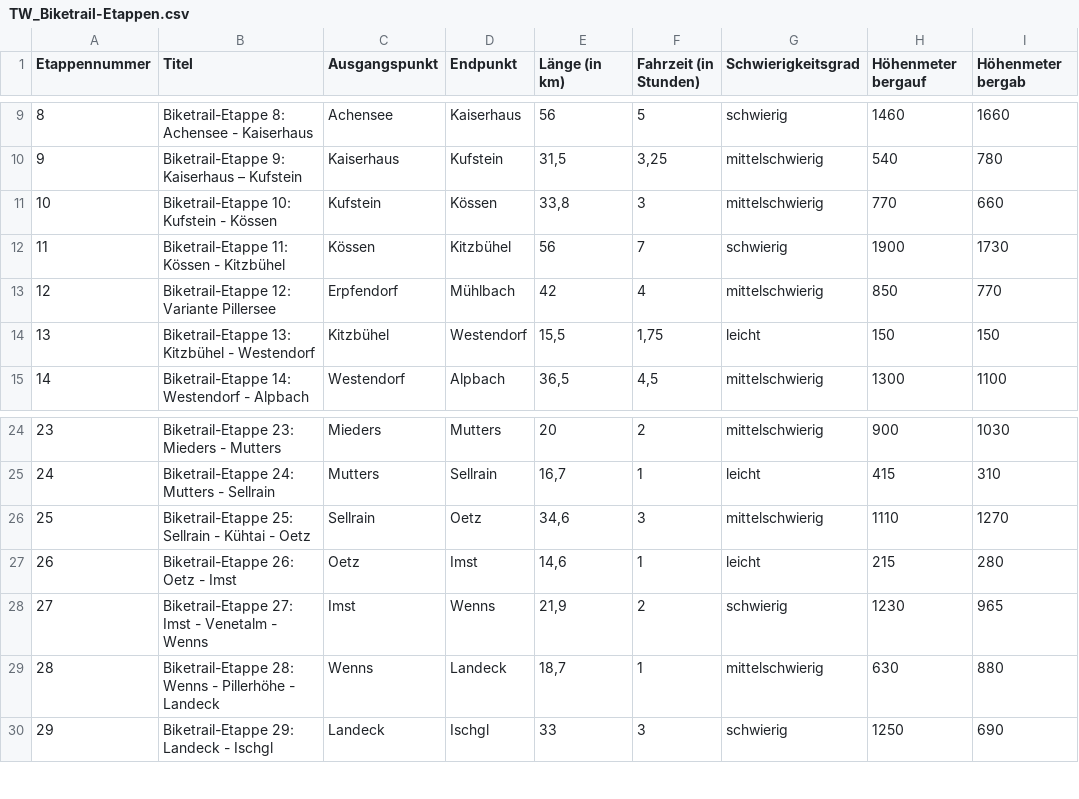
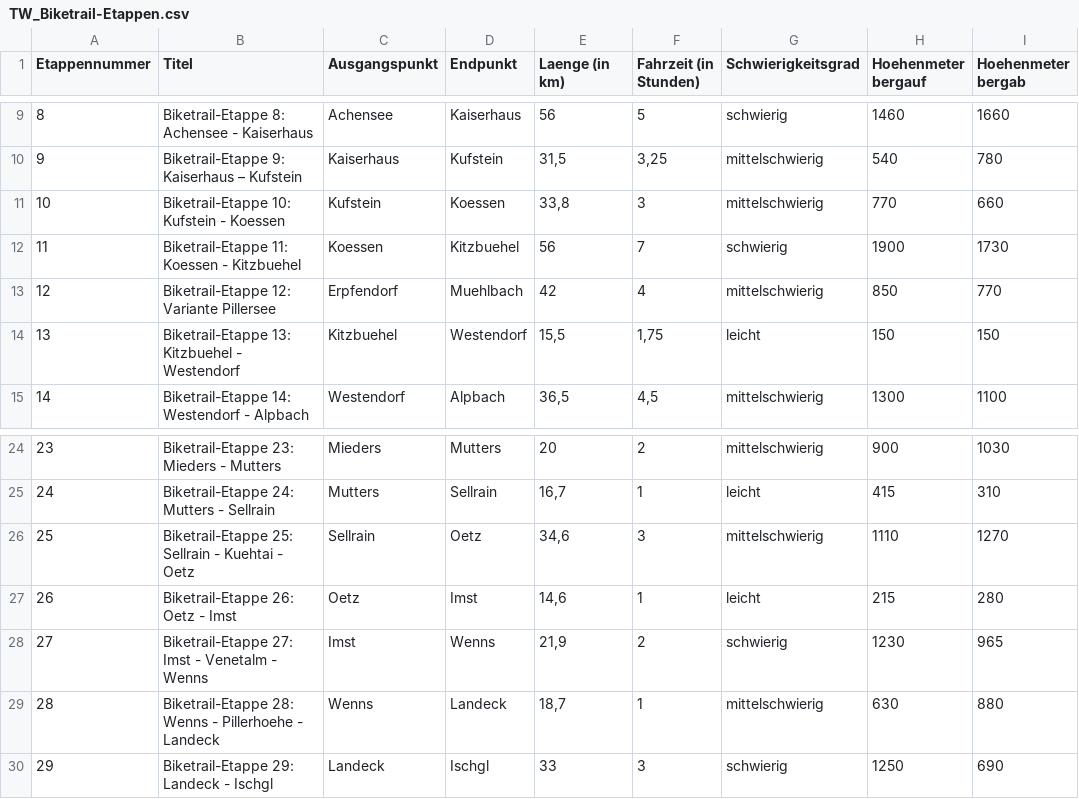
Before and after one commit to FloCorz/FloCorz.github.io, a CSV file: projekt/data/biketrail/TW_Biketrail-Etappen.csv, drawn as a sheet; only a part is shown, gaps mark what is left out; the diff names each change by its address in the sheet, - before the commit and + after, or states it on an @@ line.

Commit message:
etappeninfo js hochgeladen Signed-off-by: FloCorz <florian.corzelius@student.uibk.ac.at>

```diff
--- a/projekt/data/biketrail/TW_Biketrail-Etappen.csv
+++ b/projekt/data/biketrail/TW_Biketrail-Etappen.csv
-E1: Länge (in km)
+E1: Laenge (in km)
-H1: Höhenmeter bergauf
+H1: Hoehenmeter bergauf
-I1: Höhenmeter bergab
+I1: Hoehenmeter bergab
-B11 (Titel): Biketrail-Etappe 10: Kufstein - Kössen
+B11 (Titel): Biketrail-Etappe 10: Kufstein - Koessen
-D11 (Endpunkt): Kössen
+D11 (Endpunkt): Koessen
-B12 (Titel): Biketrail-Etappe 11: Kössen - Kitzbühel
+B12 (Titel): Biketrail-Etappe 11: Koessen - Kitzbuehel
-C12 (Ausgangspunkt): Kössen
+C12 (Ausgangspunkt): Koessen
-D12 (Endpunkt): Kitzbühel
+D12 (Endpunkt): Kitzbuehel
-D13 (Endpunkt): Mühlbach
+D13 (Endpunkt): Muehlbach
-B14 (Titel): Biketrail-Etappe 13: Kitzbühel - Westendorf
+B14 (Titel): Biketrail-Etappe 13: Kitzbuehel - Westendorf
-C14 (Ausgangspunkt): Kitzbühel
+C14 (Ausgangspunkt): Kitzbuehel
-B26 (Titel): …Sellrain - Kühtai - Oetz
+B26 (Titel): …Sellrain - Kuehtai - Oetz
-B29 (Titel): …Wenns - Pillerhöhe - Landeck
+B29 (Titel): …Wenns - Pillerhoehe - Landeck
```
Also changed, not shown: 1 other file.
